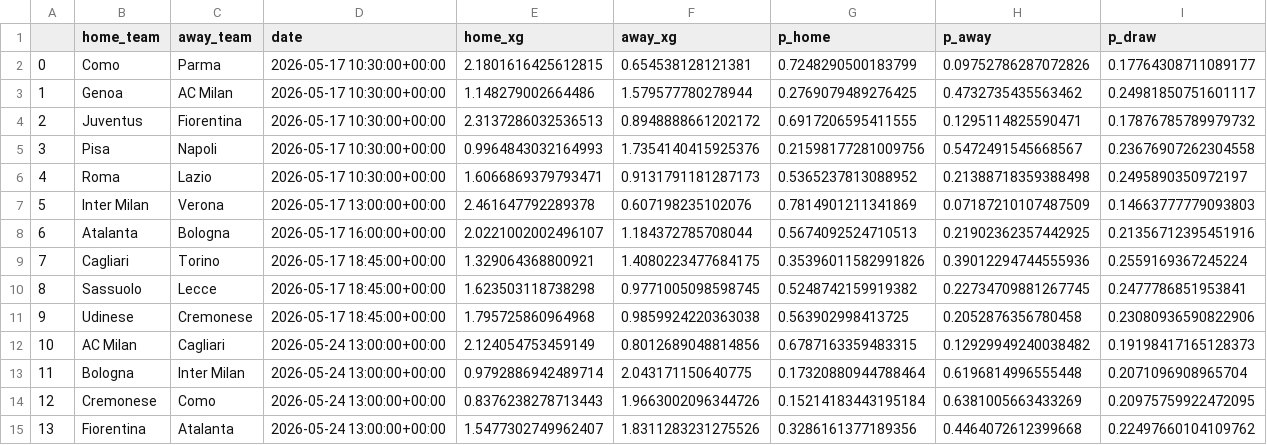
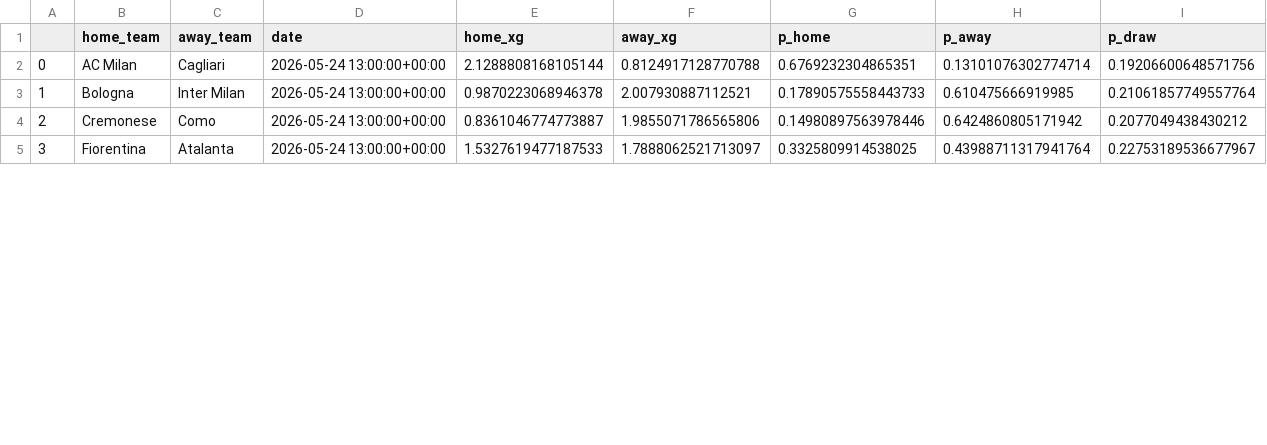
Before and after one commit to matecsapo/Football-Honk, a CSV file: source/honk/projections/ITA-Serie A/ITA-Serie A_game_predictions.csv, drawn as a sheet; only a part is shown; removed rows and columns are numbered as before the commit, all else as after; the diff covers the shown part only; the diff names each change by its address in the sheet, - before the commit and + after, or states it on an @@ line.

```diff
--- a/source/honk/projections/ITA-Serie A/ITA-Serie A_game_predictions.csv
+++ b/source/honk/projections/ITA-Serie A/ITA-Serie A_game_predictions.csv
-row 2: 0 | Como | Parma | 2026-05-17 10:30:00+00:00 | 2.1801616425612815 | 0.654538128121381 | 0.7248290500183799 | 0.09752786287072826 | 0.17764308711089177
-row 3: 1 | Genoa | AC Milan | 2026-05-17 10:30:00+00:00 | 1.148279002664486 | 1.579577780278944 | 0.2769079489276425 | 0.4732735435563462 | 0.24981850751601117
-row 4: 2 | Juventus | Fiorentina | 2026-05-17 10:30:00+00:00 | 2.3137286032536513 | 0.8948888661202172 | 0.6917206595411555 | 0.1295114825590471 | 0.17876785789979732
-row 5: 3 | Pisa | Napoli | 2026-05-17 10:30:00+00:00 | 0.9964843032164993 | 1.7354140415925376 | 0.21598177281009756 | 0.5472491545668567 | 0.23676907262304558
-row 6: 4 | Roma | Lazio | 2026-05-17 10:30:00+00:00 | 1.6066869379793471 | 0.9131791181287173 | 0.5365237813088952 | 0.21388718359388498 | 0.2495890350972197
-row 7: 5 | Inter Milan | Verona | 2026-05-17 13:00:00+00:00 | 2.461647792289378 | 0.607198235102076 | 0.7814901211341869 | 0.07187210107487509 | 0.14663777779093803
-row 8: 6 | Atalanta | Bologna | 2026-05-17 16:00:00+00:00 | 2.0221002002496107 | 1.184372785708044 | 0.5674092524710513 | 0.21902362357442925 | 0.21356712395451916
-row 9: 7 | Cagliari | Torino | 2026-05-17 18:45:00+00:00 | 1.329064368800921 | 1.4080223477684175 | 0.35396011582991826 | 0.39012294744555936 | 0.2559169367245224
-row 10: 8 | Sassuolo | Lecce | 2026-05-17 18:45:00+00:00 | 1.623503118738298 | 0.9771005098598745 | 0.5248742159919382 | 0.22734709881267745 | 0.2477786851953841
-row 11: 9 | Udinese | Cremonese | 2026-05-17 18:45:00+00:00 | 1.795725860964968 | 0.9859924220363038 | 0.563902998413725 | 0.2052876356780458 | 0.23080936590822906
@@ column A renumbered from row 2 down @@
-E2 (home_xg): 2.124054753459149
+E2 (home_xg): 2.1288808168105144
-F2 (away_xg): 0.8012689048814856
+F2 (away_xg): 0.8124917128770788
-G2 (p_home): 0.6787163359483315
+G2 (p_home): 0.6769232304865351
-H2 (p_away): 0.12929949240038482
+H2 (p_away): 0.13101076302774714
-I2 (p_draw): 0.19198417165128373
+I2 (p_draw): 0.19206600648571756
-E3 (home_xg): 0.9792886942489714
+E3 (home_xg): 0.9870223068946378
-F3 (away_xg): 2.043171150640775
+F3 (away_xg): 2.007930887112521
-G3 (p_home): 0.17320880944788464
+G3 (p_home): 0.17890575558443733
-H3 (p_away): 0.6196814996555448
+H3 (p_away): 0.610475666919985
-I3 (p_draw): 0.2071096908965704
+I3 (p_draw): 0.21061857749557764
-E4 (home_xg): 0.8376238278713443
+E4 (home_xg): 0.8361046774773887
-F4 (away_xg): 1.9663002096344726
+F4 (away_xg): 1.9855071786565806
-G4 (p_home): 0.15214183443195184
+G4 (p_home): 0.14980897563978446
-H4 (p_away): 0.6381005663433269
+H4 (p_away): 0.6424860805171942
-I4 (p_draw): 0.20975759922472095
+I4 (p_draw): 0.2077049438430212
-E5 (home_xg): 1.5477302749962407
+E5 (home_xg): 1.5327619477187533
-F5 (away_xg): 1.8311283231275526
+F5 (away_xg): 1.7888062521713097
-G5 (p_home): 0.3286161377189356
+G5 (p_home): 0.3325809914538025
-H5 (p_away): 0.4464072612399668
+H5 (p_away): 0.43988711317941764
-I5 (p_draw): 0.22497660104109762
+I5 (p_draw): 0.22753189536677967
```
Also changed, not shown: 30 edited cells elsewhere in this file, source/honk/projections/ENG-Premier League/ENG-Premier League_expectation/expected_results.csv, source/honk/projections/ENG-Premier League/ENG-Premier League_game_predictions.csv, 28 other files.
